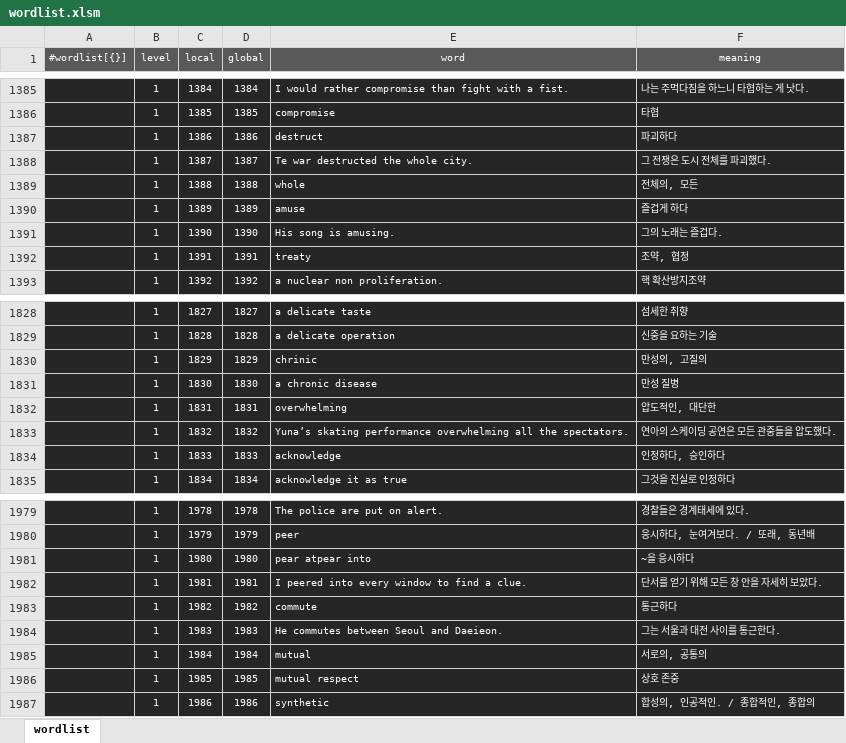
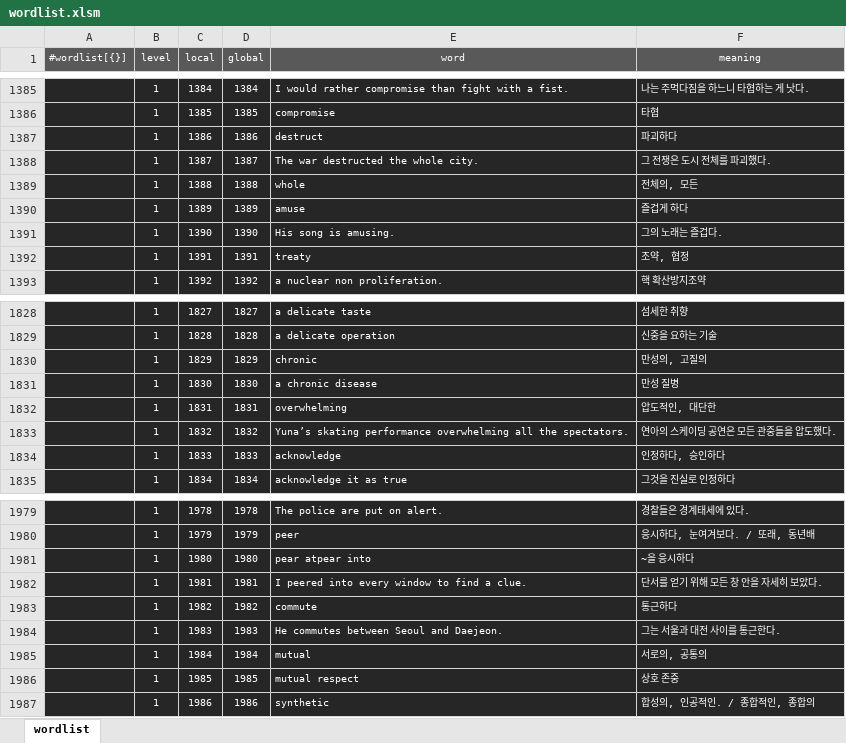
Before and after one commit to solarias/gondword, an Excel workbook: js/wordlist.xlsm, sheet wordlist, drawn as a sheet; only a part is shown, gaps mark what is left out; values as stored, in another font and other column widths than the file's, no borders; the diff covers the shown part only; the diff names each change by its address in the sheet, - before the commit and + after, or states it on an @@ line.

```diff
--- a/js/wordlist.xlsm (sheet wordlist)
+++ b/js/wordlist.xlsm (sheet wordlist)
-E1388 (word): Te war destructed the whole city.
+E1388 (word): The war destructed the whole city.
-E1830 (word): chrinic
+E1830 (word): chronic
-E1984 (word): He commutes between Seoul and Daeieon.
+E1984 (word): He commutes between Seoul and Daejeon.
```
Also changed, not shown: 11 edited cells elsewhere in this sheet, 8 other files.
